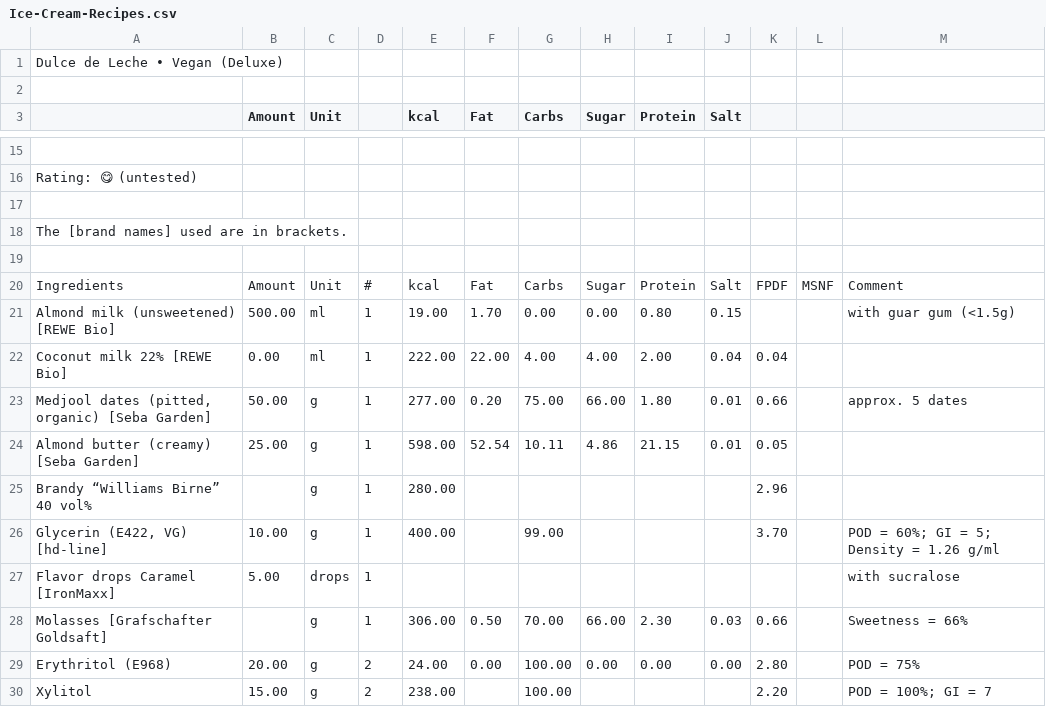
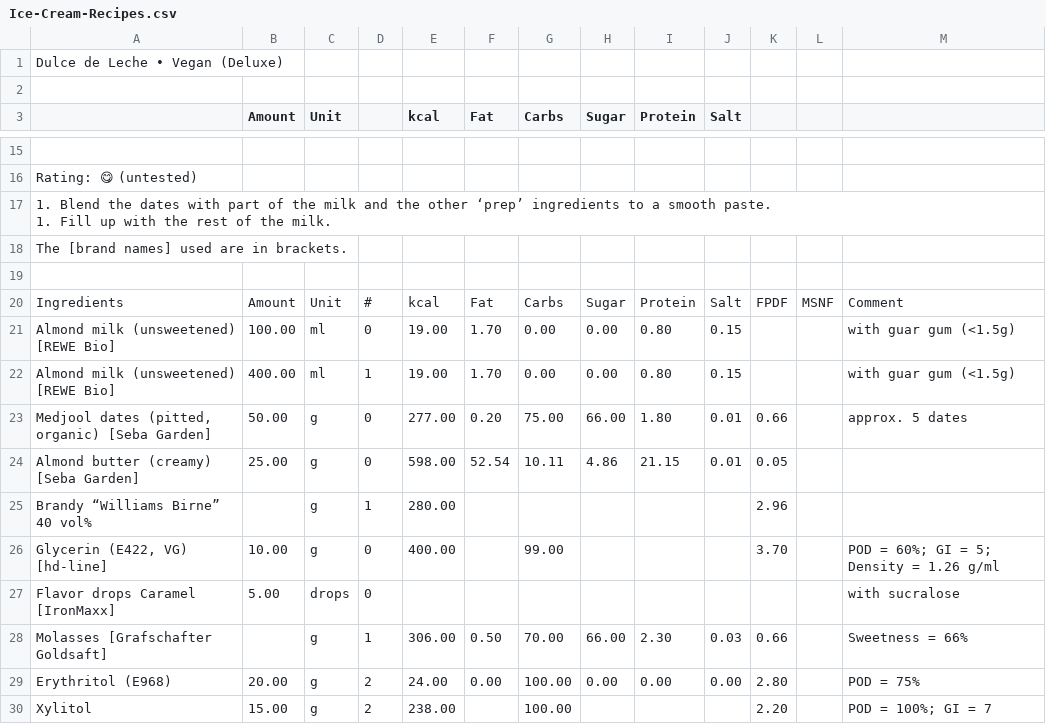
Before and after one commit to jhermann/ice-creamery, a CSV file: recipes/Dulce de Leche • Vegan (Deluxe)/Ice-Cream-Recipes.csv, drawn as a sheet; only a part is shown, gaps mark what is left out; removed rows and columns are numbered as before the commit, all else as after; ↵ is a line break in a cell; the diff names each change by its address in the sheet, - before the commit and + after, or states it on an @@ line.

Commit message:
blend the dates to a smooth paste

```diff
--- a/recipes/Dulce de Leche • Vegan (Deluxe)/Ice-Cream-Recipes.csv
+++ b/recipes/Dulce de Leche • Vegan (Deluxe)/Ice-Cream-Recipes.csv
-A17: (empty)
+A17: 1. Blend the dates with part of the milk and the other ‘prep’ ingredients to a smooth paste. ↵ 1. Fill up with the rest of the milk.
+row 21: Almond milk (unsweetened) [REWE Bio] | 100.00 | ml | 0 | 19.00 | 1.70 | 0.00 | 0.00 | 0.80 | 0.15 |  |  | with guar gum (<1.5g)
-B22 (Amount): 500.00
+B22 (Amount): 400.00
-row 22: Coconut milk 22% [REWE Bio] | 0.00 | ml | 1 | 222.00 | 22.00 | 4.00 | 4.00 | 2.00 | 0.04 | 0.04
-D23:D24: 1
+D23:D24: 0
-D26:D27: 1
+D26:D27: 0
```
Also changed, not shown: 1 other file.
